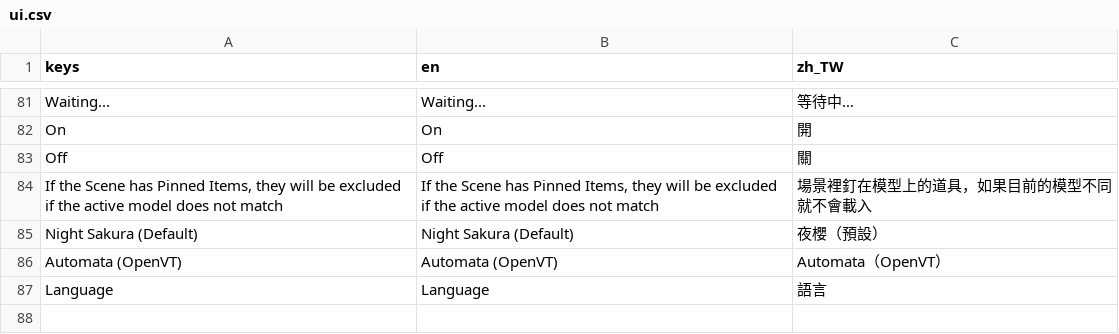
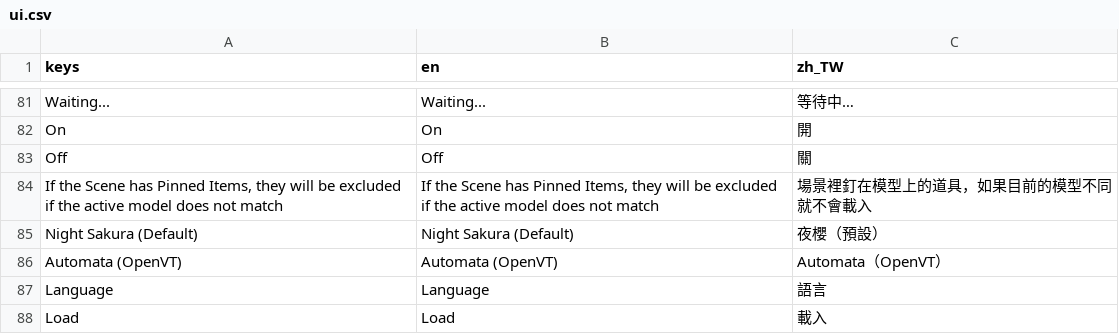
Before and after one commit to koshizuow/yorishiro, a CSV file: app/i18n/ui.csv, drawn as a sheet; only a part is shown, gaps mark what is left out.

```diff
--- a/app/i18n/ui.csv
+++ b/app/i18n/ui.csv
@@ -87 +87,2 @@ Automata (OpenVT),Automata (OpenVT),Automata（OpenVT）
 Language,Language,語言
+Load,Load,載入
```
Also changed, not shown: 10 other files.
